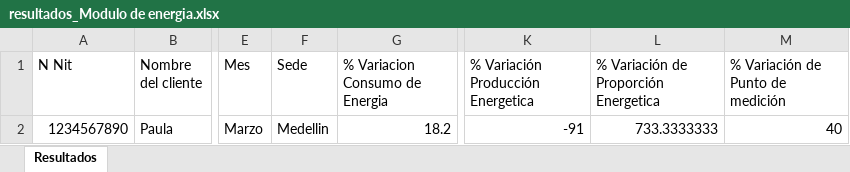
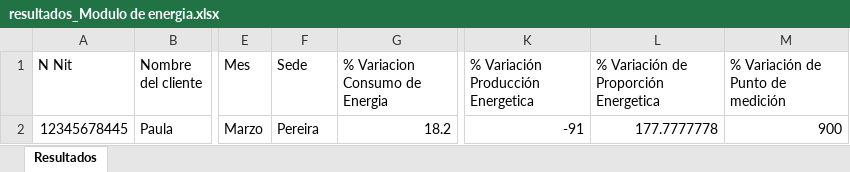
Before and after one commit to ElaDevep/backend_Ela, an Excel workbook: src/uploads/excelEnergia/resultados_Modulo de energia.xlsx, sheet Resultados, drawn as a sheet; only a part is shown, gaps mark what is left out; values as stored, in another font and other column widths than the file's, no borders; the diff names each change by its address in the sheet, - before the commit and + after, or states it on an @@ line.

```diff
--- a/src/uploads/excelEnergia/resultados_Modulo de energia.xlsx (sheet Resultados)
+++ b/src/uploads/excelEnergia/resultados_Modulo de energia.xlsx (sheet Resultados)
-A2 (N Nit): 1234567890
+A2 (N Nit): 12345678445
-F2 (Sede): Medellin
+F2 (Sede): Pereira
-L2: 733.3333333
+L2: 177.7777778
-M2 (% Variación de Punto de medición): 40
+M2 (% Variación de Punto de medición): 900
```
Also changed, not shown: src/uploads/ExcelResiduos/Modulo Residuos.xlsx, src/uploads/ExcelResiduos/resultados_Modulo Residuos.xlsx, 11 other files.
